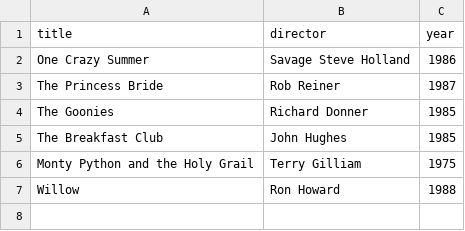
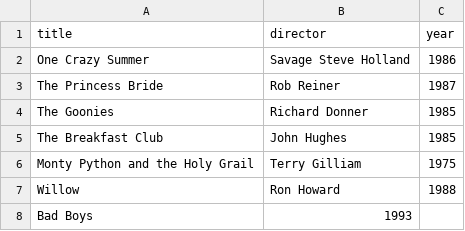
Before and after one commit to avgandy/webflyx, a CSV file: classics.csv, drawn as a sheet; the diff names each change by its address in the sheet, - before the commit and + after, or states it on an @@ line.

Commit message:
J: Update classics.csv

```diff
--- a/classics.csv
+++ b/classics.csv
+row 8: Bad Boys | 1993
```
